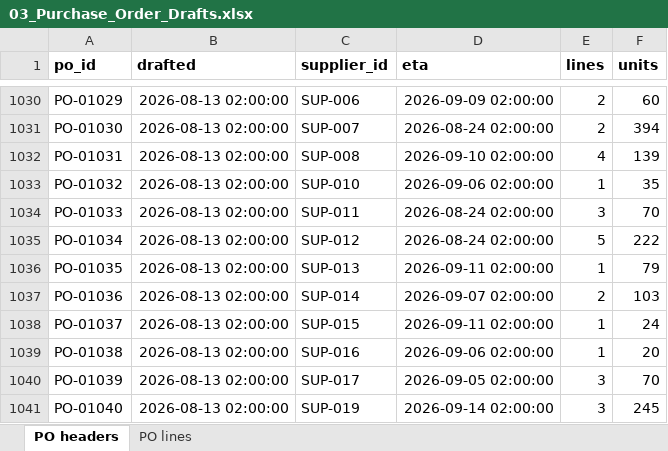
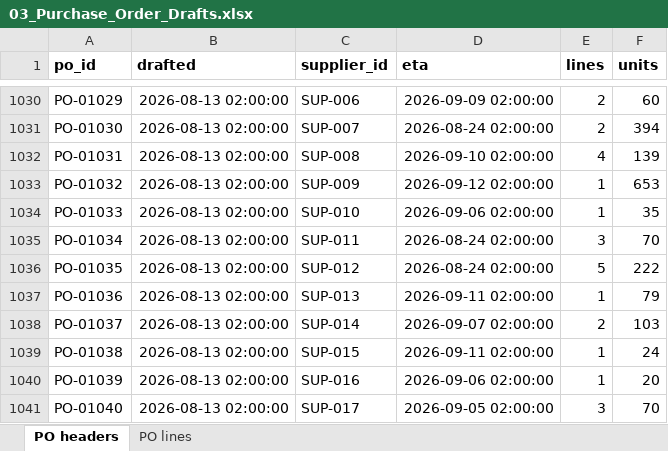
Before and after one commit to Zhigerisen/multi-channel-inventory-sync, an Excel workbook: out/03_Purchase_Order_Drafts.xlsx, sheet PO headers, drawn as a sheet; only a part is shown, gaps mark what is left out; values as stored, in another font and other column widths than the file's, no borders; the diff covers the shown part only; the diff names each change by its address in the sheet, - before the commit and + after, or states it on an @@ line.

```diff
--- a/out/03_Purchase_Order_Drafts.xlsx (sheet PO headers)
+++ b/out/03_Purchase_Order_Drafts.xlsx (sheet PO headers)
-C1033 (supplier_id): SUP-010
+C1033 (supplier_id): SUP-009
-D1033 (eta): 2026-09-06 02:00:00
+D1033 (eta): 2026-09-12 02:00:00
-F1033 (units): 35
+F1033 (units): 653
-C1034 (supplier_id): SUP-011
+C1034 (supplier_id): SUP-010
-D1034 (eta): 2026-08-24 02:00:00
+D1034 (eta): 2026-09-06 02:00:00
-E1034 (lines): 3
+E1034 (lines): 1
-F1034 (units): 70
+F1034 (units): 35
-C1035 (supplier_id): SUP-012
+C1035 (supplier_id): SUP-011
-E1035 (lines): 5
+E1035 (lines): 3
-F1035 (units): 222
+F1035 (units): 70
-C1036 (supplier_id): SUP-013
+C1036 (supplier_id): SUP-012
-D1036 (eta): 2026-09-11 02:00:00
+D1036 (eta): 2026-08-24 02:00:00
-E1036 (lines): 1
+E1036 (lines): 5
-F1036 (units): 79
+F1036 (units): 222
-C1037 (supplier_id): SUP-014
+C1037 (supplier_id): SUP-013
-D1037 (eta): 2026-09-07 02:00:00
+D1037 (eta): 2026-09-11 02:00:00
-E1037 (lines): 2
+E1037 (lines): 1
-F1037 (units): 103
+F1037 (units): 79
-C1038 (supplier_id): SUP-015
+C1038 (supplier_id): SUP-014
-D1038 (eta): 2026-09-11 02:00:00
+D1038 (eta): 2026-09-07 02:00:00
-E1038 (lines): 1
+E1038 (lines): 2
-F1038 (units): 24
+F1038 (units): 103
-C1039 (supplier_id): SUP-016
+C1039 (supplier_id): SUP-015
-D1039 (eta): 2026-09-06 02:00:00
+D1039 (eta): 2026-09-11 02:00:00
-F1039 (units): 20
+F1039 (units): 24
-C1040 (supplier_id): SUP-017
+C1040 (supplier_id): SUP-016
-D1040 (eta): 2026-09-05 02:00:00
+D1040 (eta): 2026-09-06 02:00:00
-E1040 (lines): 3
+E1040 (lines): 1
-F1040 (units): 70
+F1040 (units): 20
-C1041 (supplier_id): SUP-019
+C1041 (supplier_id): SUP-017
-D1041 (eta): 2026-09-14 02:00:00
+D1041 (eta): 2026-09-05 02:00:00
-F1041 (units): 245
+F1041 (units): 70
```
Also changed, not shown: 3 added rows and 1273 edited cells elsewhere in this sheet, sheet PO lines, out/01_Inventory_Master.xlsx, out/04_Low_Stock_Alerts.xlsx, 7 other files.
